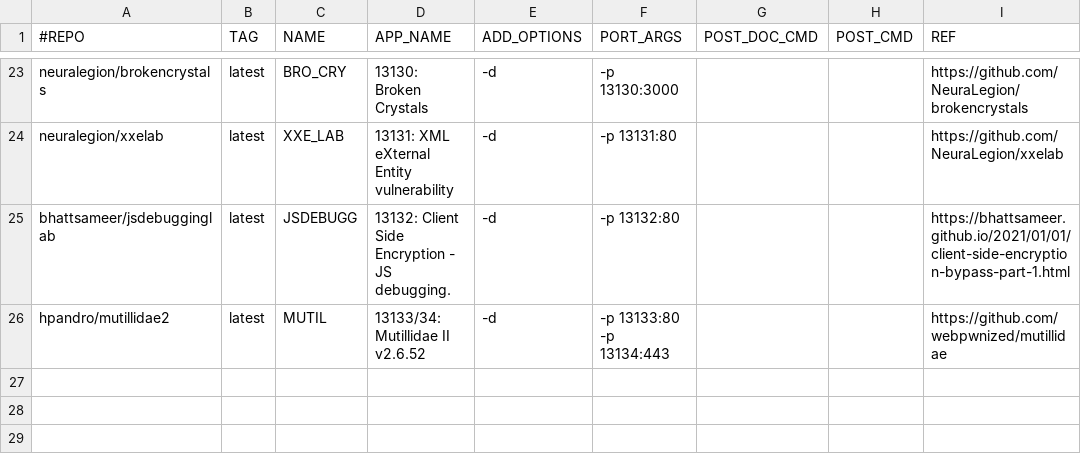
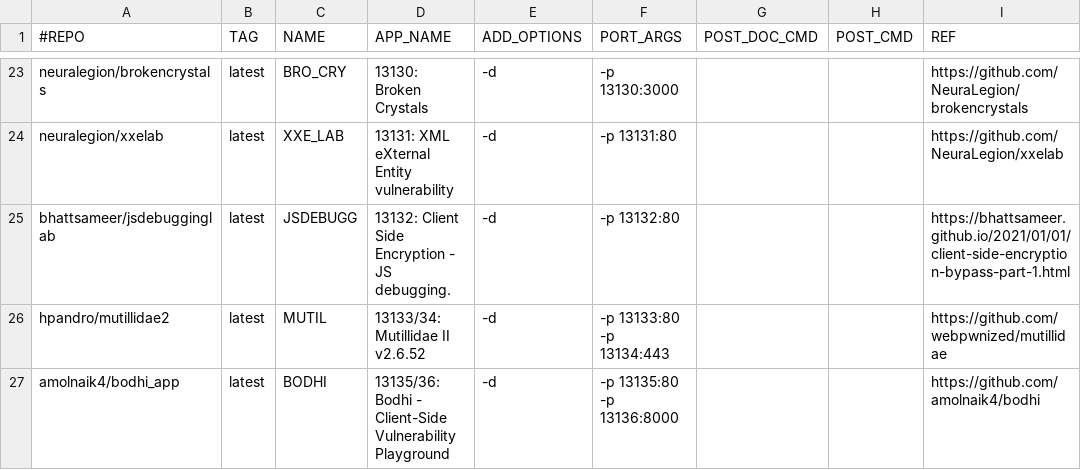
Before and after one commit to netsquare/OVLC, a CSV file: doclist.csv, drawn as a sheet; only a part is shown, gaps mark what is left out.

Commit message:
Update doclist.csv
BODHI - Added

```diff
--- a/doclist.csv
+++ b/doclist.csv
@@ -26 +26,2 @@ bhattsameer/jsdebugginglab,latest,JSDEBUGG,13132: Client Side Encryption - JS de
 hpandro/mutillidae2,latest,MUTIL,13133/34: Mutillidae II v2.6.52 ,-d,-p 13133:80 -p 13134:443,,,https://github.com/webpwnized/mutillidae
+amolnaik4/bodhi_app,latest,BODHI,13135/36: Bodhi - Client-Side Vulnerability Playground ,-d,-p 13135:80 -p 13136:8000,,,https://github.com/amolnaik4/bodhi
```
